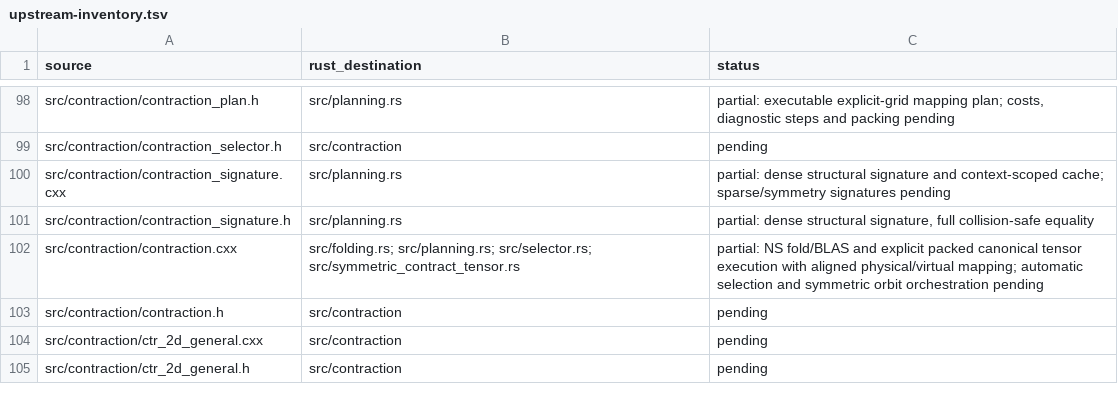
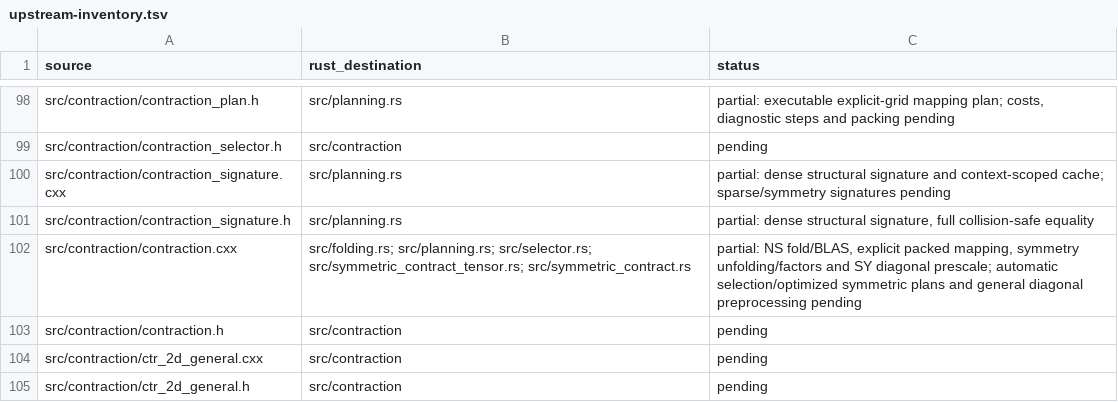
Before and after one commit to rustnumgum/ctf-rs, a TSV file: docs/upstream-inventory.tsv, drawn as a sheet; only a part is shown, gaps mark what is left out.

Commit message:
Integrate symmetry-aware distributed contraction orchestration

```diff
--- a/docs/upstream-inventory.tsv
+++ b/docs/upstream-inventory.tsv
@@ -101,3 +101,3 @@ src/contraction/contraction_signature.cxx	src/planning.rs	partial: dense structu
 src/contraction/contraction_signature.h	src/planning.rs	partial: dense structural signature, full collision-safe equality
-src/contraction/contraction.cxx	src/folding.rs; src/planning.rs; src/selector.rs; src/symmetric_contract_tensor.rs	partial: NS fold/BLAS and explicit packed canonical tensor execution with aligned physical/virtual mapping; automatic selection and symmetric orbit orchestration pending
+src/contraction/contraction.cxx	src/folding.rs; src/planning.rs; src/selector.rs; src/symmetric_contract_tensor.rs; src/symmetric_contract.rs	partial: NS fold/BLAS, explicit packed mapping, symmetry unfolding/factors and SY diagonal prescale; automatic selection/optimized symmetric plans and general diagonal preprocessing pending
 src/contraction/contraction.h	src/contraction	pending
```
Also changed, not shown: 9 other files.
